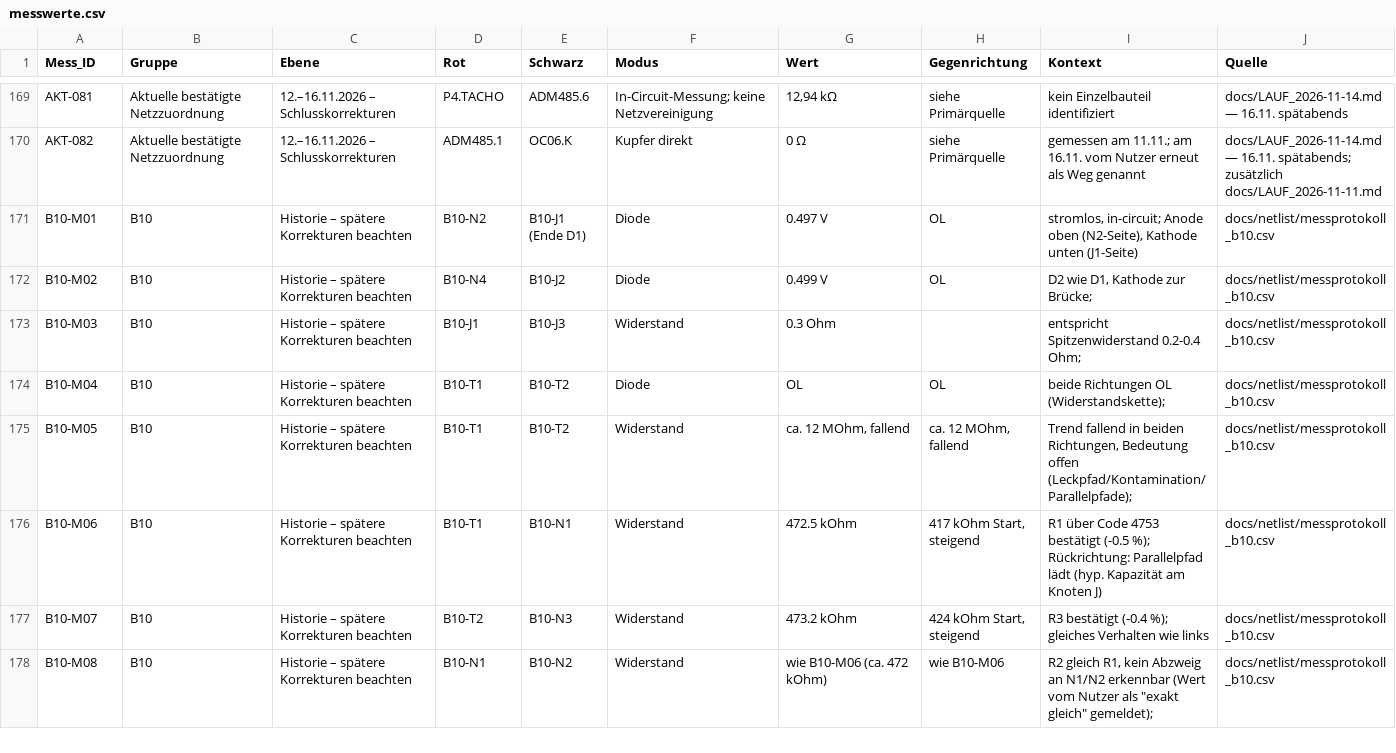
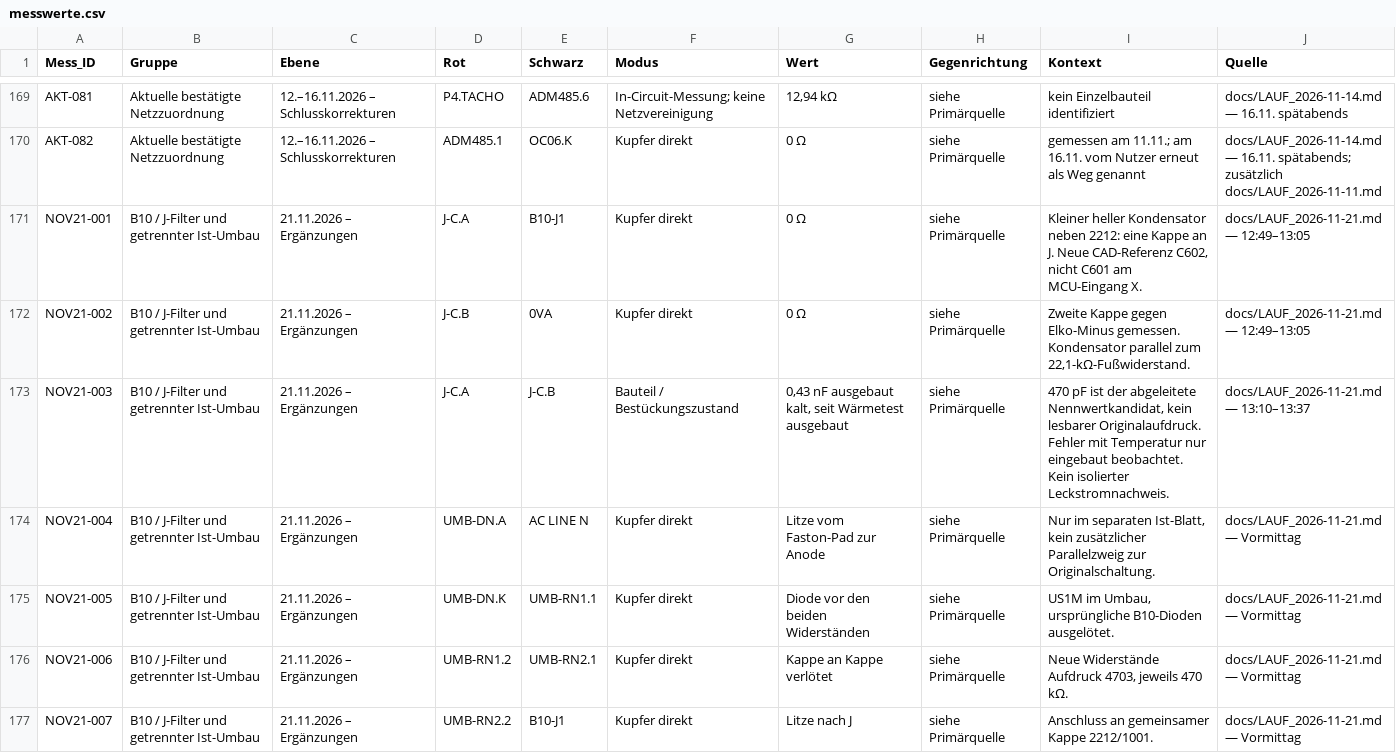
Before and after one commit to kmoellenhoff/myrun_diagnostics, a CSV file: docs/gesamtschaltplan_110926/messwerte.csv, drawn as a sheet; only a part is shown, gaps mark what is left out; the shorter side is filled out with more unchanged rows; the diff covers the shown part only.

Commit message:
21.11.: J-Filter ergänzen und B10-Umbau separat dokumentieren

```diff
--- a/docs/gesamtschaltplan_110926/messwerte.csv
+++ b/docs/gesamtschaltplan_110926/messwerte.csv
@@ -170 +170,8 @@ AKT-081;Aktuelle bestätigte Netzzuordnung;12.–16.11.2026 – Schlusskorrektur
 AKT-082;Aktuelle bestätigte Netzzuordnung;12.–16.11.2026 – Schlusskorrekturen;ADM485.1;OC06.K;Kupfer direkt;0 Ω;siehe Primärquelle;"gemessen am 11.11.; am 16.11. vom Nutzer erneut als Weg genannt";"docs/LAUF_2026-11-14.md — 16.11. spätabends; zusätzlich docs/LAUF_2026-11-11.md"
+NOV21-001;B10 / J-Filter und getrennter Ist-Umbau;21.11.2026 – Ergänzungen;J-C.A;B10-J1;Kupfer direkt;0 Ω;siehe Primärquelle;Kleiner heller Kondensator neben 2212: eine Kappe an J. Neue CAD-Referenz C602, nicht C601 am MCU-Eingang X.;docs/LAUF_2026-11-21.md — 12:49–13:05
+NOV21-002;B10 / J-Filter und getrennter Ist-Umbau;21.11.2026 – Ergänzungen;J-C.B;0VA;Kupfer direkt;0 Ω;siehe Primärquelle;Zweite Kappe gegen Elko-Minus gemessen. Kondensator parallel zum 22,1-kΩ-Fußwiderstand.;docs/LAUF_2026-11-21.md — 12:49–13:05
+NOV21-003;B10 / J-Filter und getrennter Ist-Umbau;21.11.2026 – Ergänzungen;J-C.A;J-C.B;Bauteil / Bestückungszustand;0,43 nF ausgebaut kalt, seit Wärmetest ausgebaut;siehe Primärquelle;470 pF ist der abgeleitete Nennwertkandidat, kein lesbarer Originalaufdruck. Fehler mit Temperatur nur eingebaut beobachtet. Kein isolierter Leckstromnachweis.;docs/LAUF_2026-11-21.md — 13:10–13:37
+NOV21-004;B10 / J-Filter und getrennter Ist-Umbau;21.11.2026 – Ergänzungen;UMB-DN.A;AC LINE N;Kupfer direkt;Litze vom Faston-Pad zur Anode;siehe Primärquelle;Nur im separaten Ist-Blatt, kein zusätzlicher Parallelzweig zur Originalschaltung.;docs/LAUF_2026-11-21.md — Vormittag
+NOV21-005;B10 / J-Filter und getrennter Ist-Umbau;21.11.2026 – Ergänzungen;UMB-DN.K;UMB-RN1.1;Kupfer direkt;Diode vor den beiden Widerständen;siehe Primärquelle;US1M im Umbau, ursprüngliche B10-Dioden ausgelötet.;docs/LAUF_2026-11-21.md — Vormittag
+NOV21-006;B10 / J-Filter und getrennter Ist-Umbau;21.11.2026 – Ergänzungen;UMB-RN1.2;UMB-RN2.1;Kupfer direkt;Kappe an Kappe verlötet;siehe Primärquelle;Neue Widerstände Aufdruck 4703, jeweils 470 kΩ.;docs/LAUF_2026-11-21.md — Vormittag
+NOV21-007;B10 / J-Filter und getrennter Ist-Umbau;21.11.2026 – Ergänzungen;UMB-RN2.2;B10-J1;Kupfer direkt;Litze nach J;siehe Primärquelle;Anschluss an gemeinsamer Kappe 2212/1001.;docs/LAUF_2026-11-21.md — Vormittag
```
Also changed, not shown: 7 added rows elsewhere in this file, docs/gesamtschaltplan_110926/bauteile.csv, docs/gesamtschaltplan_110926/netze.csv, 25 other files.
